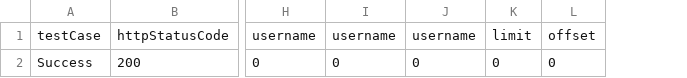
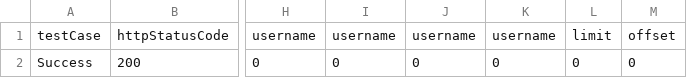
Before and after one commit to igomez10/microservices, a CSV file: socialapp/jmeter/UserApi.csv, drawn as a sheet; only a part is shown, gaps mark what is left out; the diff names each change by its address in the sheet, - before the commit and + after, or states it on an @@ line.

Commit message:
add get roles for user

```diff
--- a/socialapp/jmeter/UserApi.csv
+++ b/socialapp/jmeter/UserApi.csv
+column K, rows 1-2: username | 0
```
Also changed, not shown: 33 other files.
